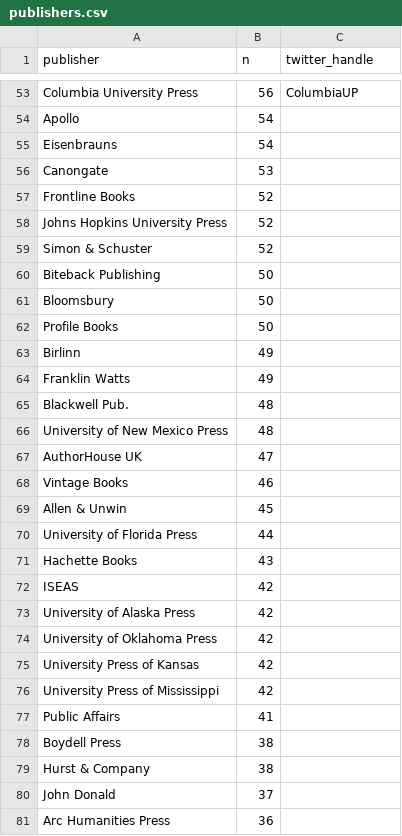
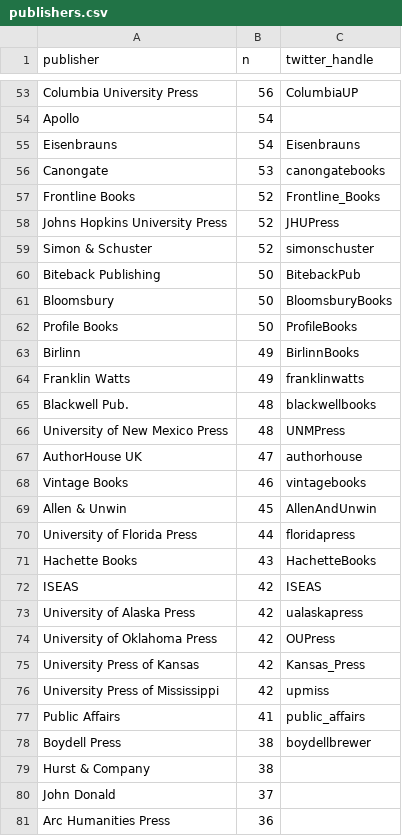
Before and after one commit to lddurbin/BNB, a CSV file: processed data/publishers.csv, drawn as a sheet; only a part is shown, gaps mark what is left out.

```diff
--- a/processed data/publishers.csv
+++ b/processed data/publishers.csv
@@ -54,26 +54,26 @@ Columbia University Press,56,ColumbiaUP
 Apollo,54
-Eisenbrauns,54
-Canongate,53
-Frontline Books,52
-Johns Hopkins University Press,52
-Simon & Schuster,52
-Biteback Publishing,50
-Bloomsbury,50
-Profile Books,50
-Birlinn,49
-Franklin Watts,49
-Blackwell Pub.,48
-University of New Mexico Press,48
-AuthorHouse UK,47
-Vintage Books,46
-Allen & Unwin,45
-University of Florida Press,44
-Hachette Books,43
-ISEAS,42
-University of Alaska Press,42
-University of Oklahoma Press,42
-University Press of Kansas,42
-University Press of Mississippi,42
-Public Affairs,41
-Boydell Press,38
+Eisenbrauns,54,Eisenbrauns
+Canongate,53,canongatebooks
+Frontline Books,52,Frontline_Books
+Johns Hopkins University Press,52,JHUPress
+Simon & Schuster,52,simonschuster
+Biteback Publishing,50,BitebackPub
+Bloomsbury,50,BloomsburyBooks
+Profile Books,50,ProfileBooks
+Birlinn,49,BirlinnBooks
+Franklin Watts,49,franklinwatts
+Blackwell Pub.,48,blackwellbooks
+University of New Mexico Press,48,UNMPress
+AuthorHouse UK,47,authorhouse
+Vintage Books,46,vintagebooks
+Allen & Unwin,45,AllenAndUnwin
+University of Florida Press,44,floridapress
+Hachette Books,43,HachetteBooks
+ISEAS,42,ISEAS
+University of Alaska Press,42,ualaskapress
+University of Oklahoma Press,42,OUPress
+University Press of Kansas,42,Kansas_Press
+University Press of Mississippi,42,upmiss
+Public Affairs,41,public_affairs
+Boydell Press,38,boydellbrewer
 Hurst & Company,38
```
Also changed, not shown: 1 other file.
